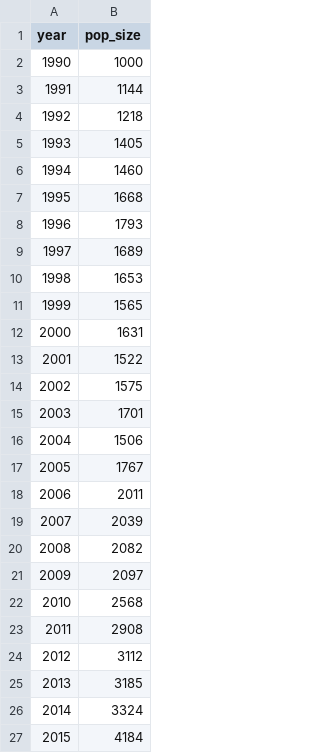
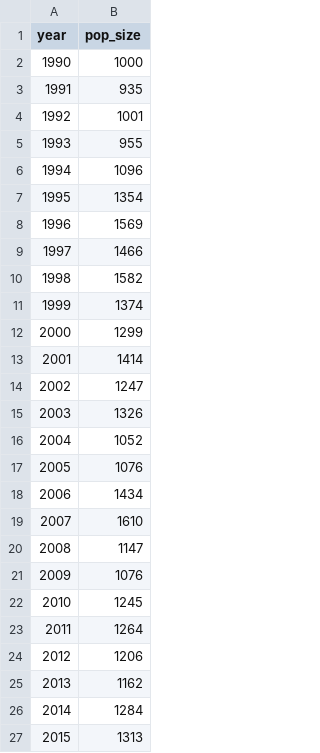
Before and after one commit to mlammens/DemModel-ShortCourse, a CSV file: bottlenose_census.csv, drawn as a sheet.

Commit message:
Even more noise to census data

```diff
--- a/bottlenose_census.csv
+++ b/bottlenose_census.csv
@@ -2,26 +2,26 @@
 1990,1000
-1991,1144
-1992,1218
-1993,1405
-1994,1460
-1995,1668
-1996,1793
-1997,1689
-1998,1653
-1999,1565
-2000,1631
-2001,1522
-2002,1575
-2003,1701
-2004,1506
-2005,1767
-2006,2011
-2007,2039
-2008,2082
-2009,2097
-2010,2568
-2011,2908
-2012,3112
-2013,3185
-2014,3324
-2015,4184
+1991,935
+1992,1001
+1993,955
+1994,1096
+1995,1354
+1996,1569
+1997,1466
+1998,1582
+1999,1374
+2000,1299
+2001,1414
+2002,1247
+2003,1326
+2004,1052
+2005,1076
+2006,1434
+2007,1610
+2008,1147
+2009,1076
+2010,1245
+2011,1264
+2012,1206
+2013,1162
+2014,1284
+2015,1313
```
